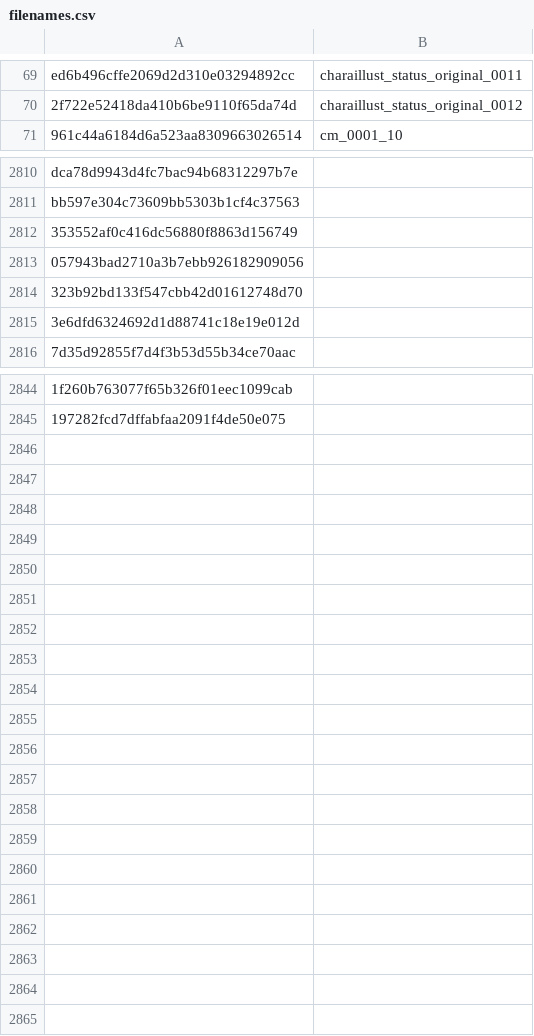
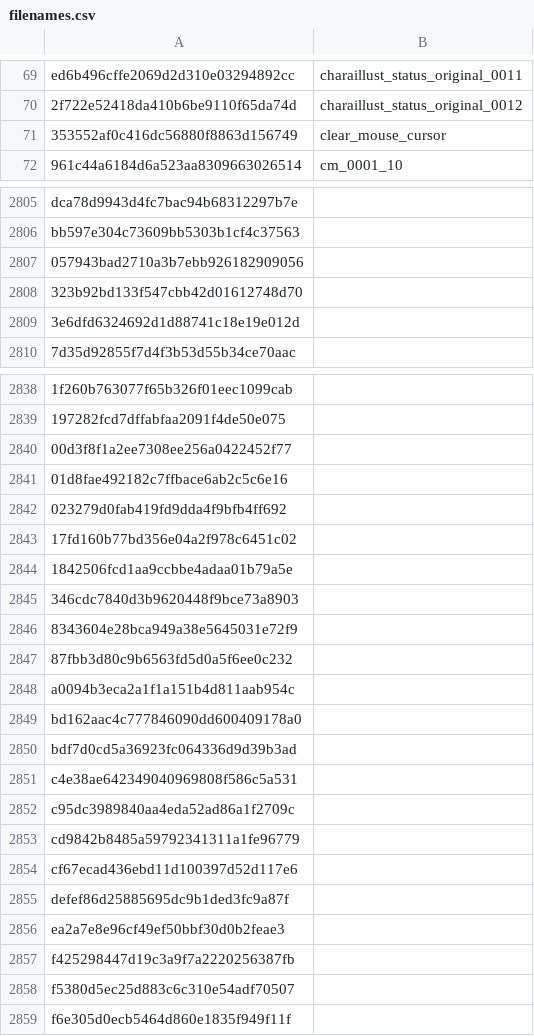
Before and after one commit to SO2Reversing/SO2Rcrypt, a CSV file: filenames.csv, drawn as a sheet; only a part is shown, gaps mark what is left out; removed rows and columns are numbered as before the commit, all else as after; the diff covers the shown part only; the diff names each change by its address in the sheet, - before the commit and + after, or states it on an @@ line.

Commit message:
Update filenames.csv

```diff
--- a/filenames.csv
+++ b/filenames.csv
+row 71: 353552af0c416dc56880f8863d156749 | clear_mouse_cursor
-row 2812: 353552af0c416dc56880f8863d156749
+row 2840: 00d3f8f1a2ee7308ee256a0422452f77
+row 2841: 01d8fae492182c7ffbace6ab2c5c6e16
+row 2842: 023279d0fab419fd9dda4f9bfb4ff692
+row 2843: 17fd160b77bd356e04a2f978c6451c02
+row 2844: 1842506fcd1aa9ccbbe4adaa01b79a5e
+row 2845: 346cdc7840d3b9620448f9bce73a8903
+row 2846: 8343604e28bca949a38e5645031e72f9
+row 2847: 87fbb3d80c9b6563fd5d0a5f6ee0c232
+row 2848: a0094b3eca2a1f1a151b4d811aab954c
+row 2849: bd162aac4c777846090dd600409178a0
+row 2850: bdf7d0cd5a36923fc064336d9d39b3ad
+row 2851: c4e38ae642349040969808f586c5a531
+row 2852: c95dc3989840aa4eda52ad86a1f2709c
+row 2853: cd9842b8485a59792341311a1fe96779
+row 2854: cf67ecad436ebd11d100397d52d117e6
+row 2855: defef86d25885695dc9b1ded3fc9a87f
+row 2856: ea2a7e8e96cf49ef50bbf30d0b2feae3
+row 2857: f425298447d19c3a9f7a2220256387fb
+row 2858: f5380d5ec25d883c6c310e54adf70507
+row 2859: f6e305d0ecb5464d860e1835f949f11f
```
Also changed, not shown: 6 removed rows elsewhere in this file.
